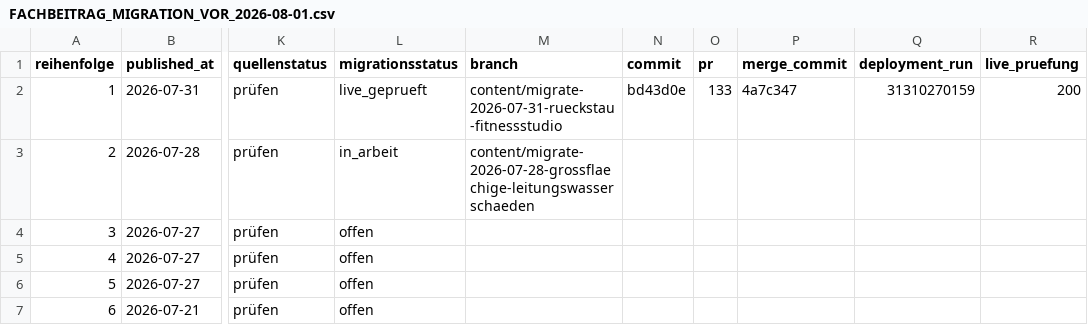
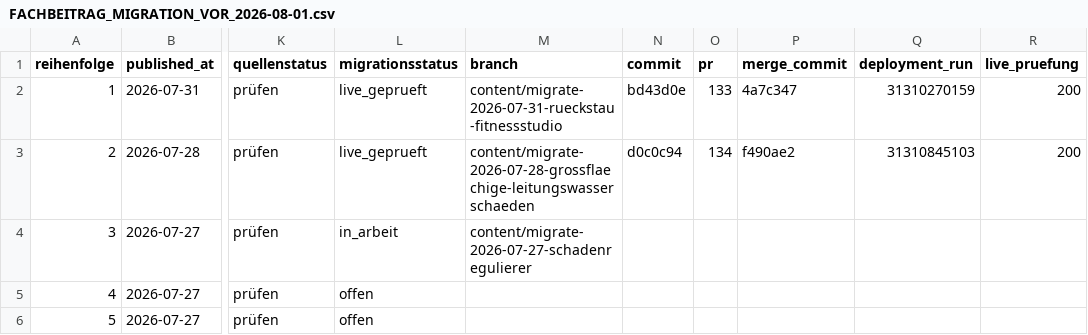
Before and after one commit to Chris-GD13/sv-netzwerk, a CSV file: sv-netzwerk/docs/FACHBEITRAG_MIGRATION_VOR_2026-08-01.csv, drawn as a sheet; only a part is shown, gaps mark what is left out; the shorter side is filled out with more unchanged rows; the diff names each change by its address in the sheet, - before the commit and + after, or states it on an @@ line.

```diff
--- a/sv-netzwerk/docs/FACHBEITRAG_MIGRATION_VOR_2026-08-01.csv
+++ b/sv-netzwerk/docs/FACHBEITRAG_MIGRATION_VOR_2026-08-01.csv
-L3 (migrationsstatus): in_arbeit
+L3 (migrationsstatus): live_geprueft
-N3 (commit): (empty)
+N3 (commit): d0c0c94
-O3 (pr): (empty)
+O3 (pr): 134
-P3 (merge_commit): (empty)
+P3 (merge_commit): f490ae2
-Q3 (deployment_run): (empty)
+Q3 (deployment_run): 31310845103
-R3 (live_pruefung): (empty)
+R3 (live_pruefung): 200
-L4 (migrationsstatus): offen
+L4 (migrationsstatus): in_arbeit
-M4 (branch): (empty)
+M4 (branch): content/migrate-2026-07-27-schadenregulierer
```
Also changed, not shown: 3 other files.
